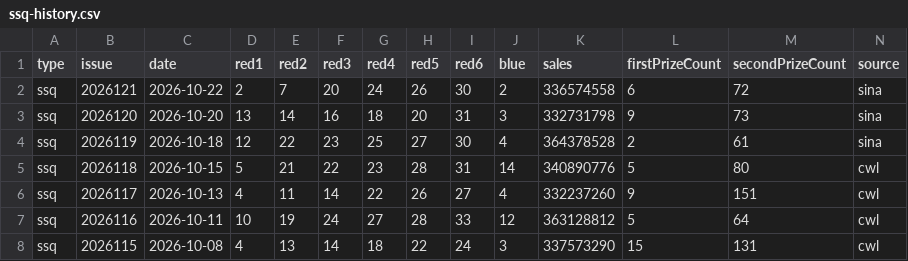
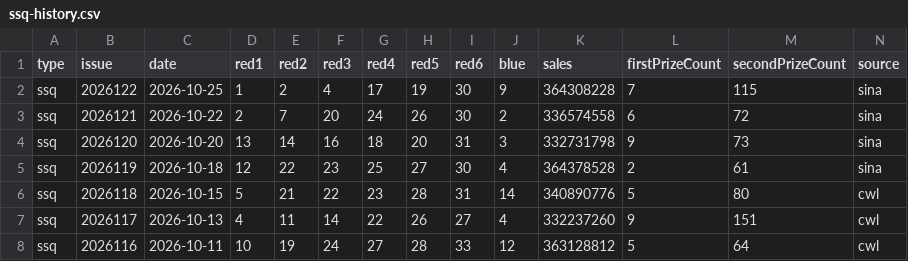
Before and after one commit to sfqin/lottery_ticket, a CSV file: data/ssq-history.csv, drawn as a sheet; only a part is shown; the shorter side is filled out with more unchanged rows.

```diff
--- a/data/ssq-history.csv
+++ b/data/ssq-history.csv
@@ -1,2 +1,3 @@
 type,issue,date,red1,red2,red3,red4,red5,red6,blue,sales,firstPrizeCount,secondPrizeCount,source
+ssq,2026122,2026-10-25,1,2,4,17,19,30,9,364308228,7,115,sina
 ssq,2026121,2026-10-22,2,7,20,24,26,30,2,336574558,6,72,sina
```
Also changed, not shown: data/ssq-arena.csv.
